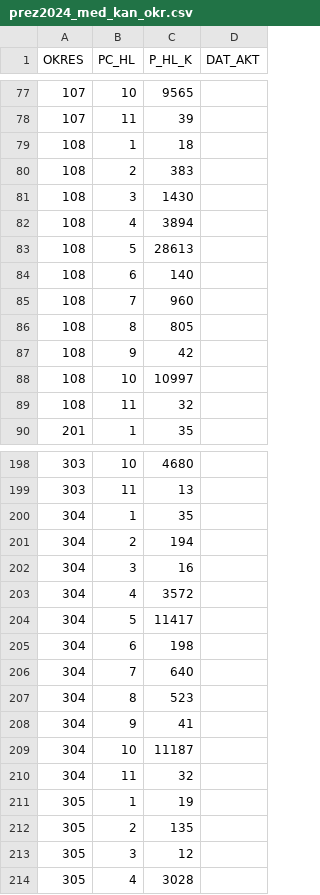
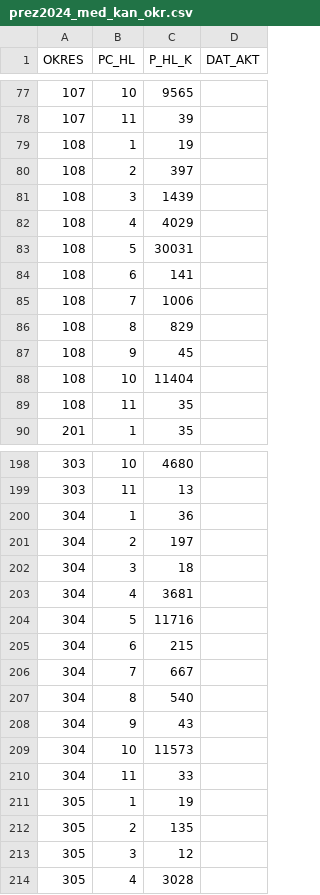
Before and after one commit to michalskop/real-time-predictions-sk-2024, a CSV file: round1/download/downloaded/prez2024_med_kan_okr.csv, drawn as a sheet; only a part is shown, gaps mark what is left out; the diff covers the shown part only.

```diff
--- a/round1/download/downloaded/prez2024_med_kan_okr.csv
+++ b/round1/download/downloaded/prez2024_med_kan_okr.csv
@@ -78,13 +78,13 @@ OKRES|PC_HL|P_HL_K|DAT_AKT
 107|11|39|
-108|1|18|
-108|2|383|
-108|3|1430|
-108|4|3894|
-108|5|28613|
-108|6|140|
-108|7|960|
-108|8|805|
-108|9|42|
-108|10|10997|
-108|11|32|
+108|1|19|
+108|2|397|
+108|3|1439|
+108|4|4029|
+108|5|30031|
+108|6|141|
+108|7|1006|
+108|8|829|
+108|9|45|
+108|10|11404|
+108|11|35|
 201|1|35|
@@ -199,13 +199,13 @@ OKRES|PC_HL|P_HL_K|DAT_AKT
 303|11|13|
-304|1|35|
-304|2|194|
-304|3|16|
-304|4|3572|
-304|5|11417|
-304|6|198|
-304|7|640|
-304|8|523|
-304|9|41|
-304|10|11187|
-304|11|32|
+304|1|36|
+304|2|197|
+304|3|18|
+304|4|3681|
+304|5|11716|
+304|6|215|
+304|7|667|
+304|8|540|
+304|9|43|
+304|10|11573|
+304|11|33|
 305|1|19|
```
Also changed, not shown: 28 edited cells elsewhere in this file, round1/download/downloaded/prez2024_med_sv_okr.csv, round1/estimate/estimates.csv, 7 other files.
